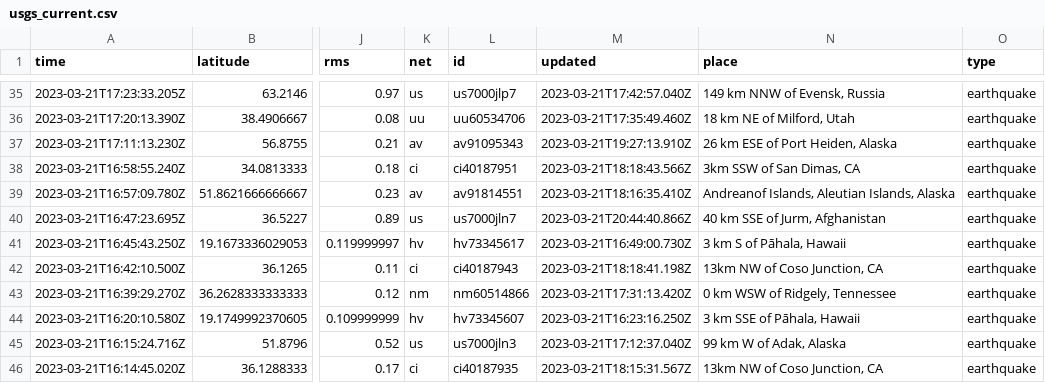
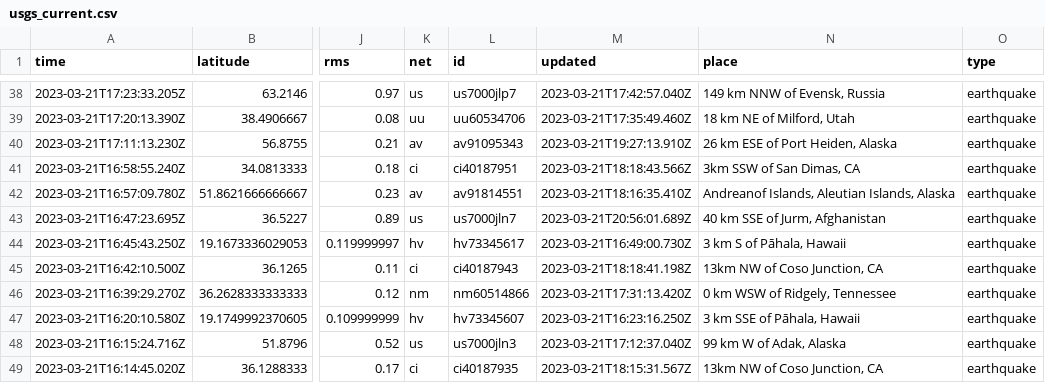
Before and after one commit to rthomasgannett/data-reporter-robot, a CSV file: usgs_current.csv, drawn as a sheet; only a part is shown, gaps mark what is left out; addresses are those after the commit; the diff covers the shown part only; the diff names each change by its address in the sheet, - before the commit and + after, or states it on an @@ line.

```diff
--- a/usgs_current.csv
+++ b/usgs_current.csv
-M43 (updated): 2023-03-21T20:44:40.866Z
+M43 (updated): 2023-03-21T20:56:01.689Z
```
Also changed, not shown: 4 added rows, 4 removed rows and 8 edited cells elsewhere in this file.
